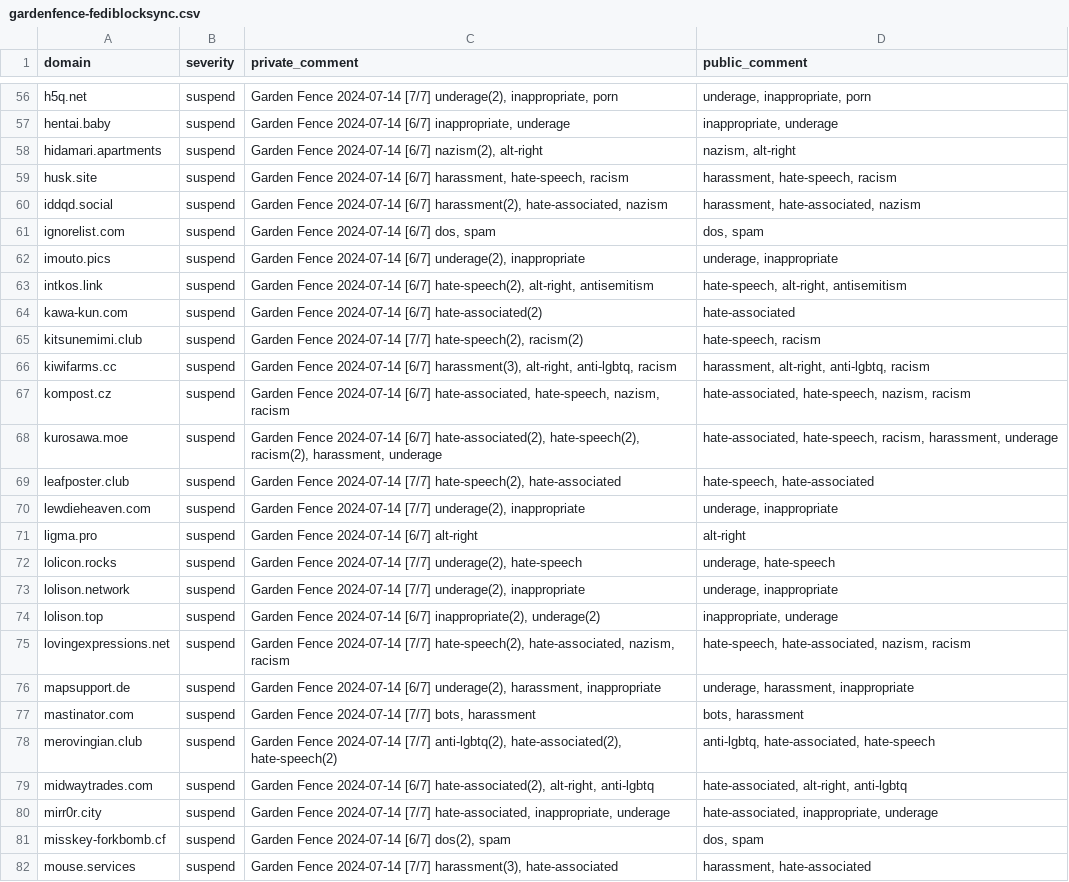
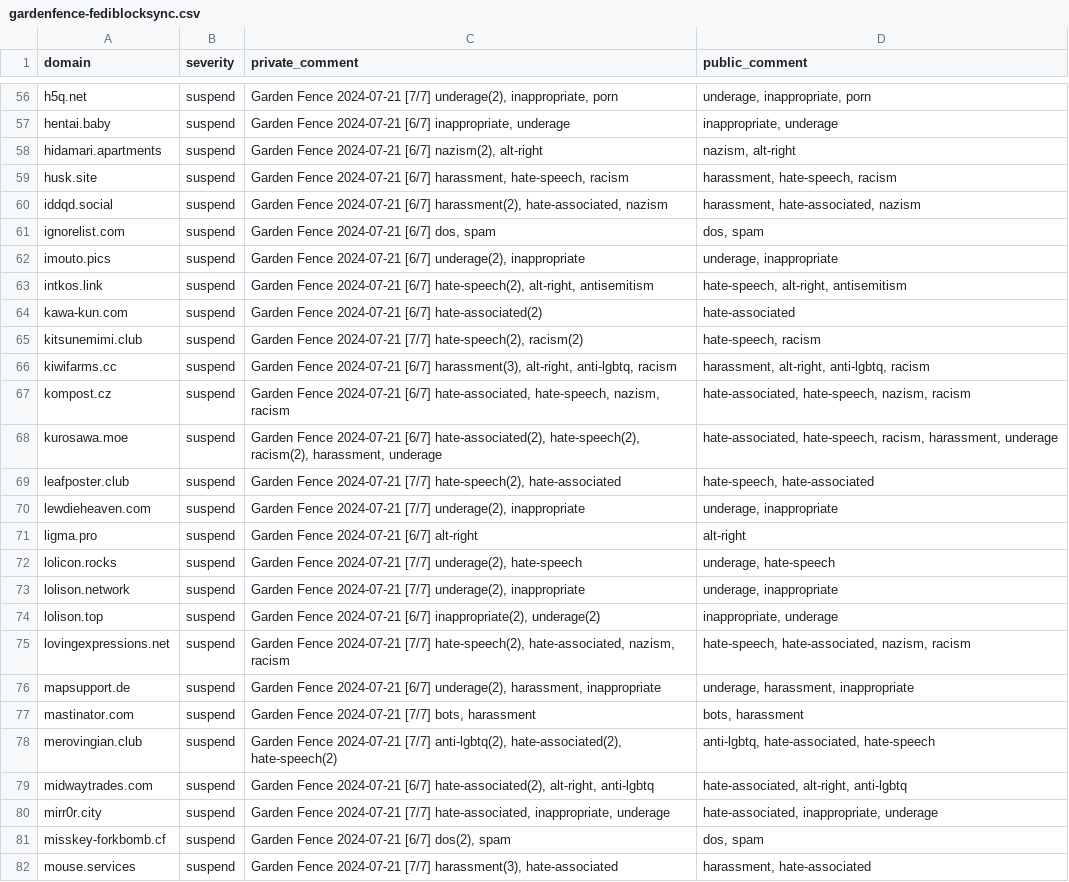
Before and after one commit to gardenfence/blocklist, a CSV file: gardenfence-fediblocksync.csv, drawn as a sheet; only a part is shown, gaps mark what is left out; the diff covers the shown part only; the diff names each change by its address in the sheet, - before the commit and + after, or states it on an @@ line.

```diff
--- a/gardenfence-fediblocksync.csv
+++ b/gardenfence-fediblocksync.csv
-C56 (private_comment): Garden Fence 2024-07-14 [7/7] underage(2),…
+C56 (private_comment): Garden Fence 2024-07-21 [7/7] underage(2),…
-C57 (private_comment): Garden Fence 2024-07-14 [6/7] inappropriate,…
+C57 (private_comment): Garden Fence 2024-07-21 [6/7] inappropriate,…
-C58 (private_comment): Garden Fence 2024-07-14 [6/7] nazism(2),…
+C58 (private_comment): Garden Fence 2024-07-21 [6/7] nazism(2),…
-C59 (private_comment): Garden Fence 2024-07-14 [6/7] harassment,…
+C59 (private_comment): Garden Fence 2024-07-21 [6/7] harassment,…
-C60 (private_comment): Garden Fence 2024-07-14 [6/7] harassment(2),…
+C60 (private_comment): Garden Fence 2024-07-21 [6/7] harassment(2),…
-C61 (private_comment): Garden Fence 2024-07-14 [6/7] dos, spam
+C61 (private_comment): Garden Fence 2024-07-21 [6/7] dos, spam
-C62 (private_comment): Garden Fence 2024-07-14 [6/7] underage(2),…
+C62 (private_comment): Garden Fence 2024-07-21 [6/7] underage(2),…
-C63 (private_comment): Garden Fence 2024-07-14 [6/7] hate-speech(2),…
+C63 (private_comment): Garden Fence 2024-07-21 [6/7] hate-speech(2),…
-C64 (private_comment): Garden Fence 2024-07-14 [6/7] hate-associated(2)
+C64 (private_comment): Garden Fence 2024-07-21 [6/7] hate-associated(2)
-C65 (private_comment): Garden Fence 2024-07-14 [7/7] hate-speech(2),…
+C65 (private_comment): Garden Fence 2024-07-21 [7/7] hate-speech(2),…
-C66 (private_comment): Garden Fence 2024-07-14 [6/7] harassment(3),…
+C66 (private_comment): Garden Fence 2024-07-21 [6/7] harassment(3),…
-C67 (private_comment): Garden Fence 2024-07-14 [6/7] hate-associated,…
+C67 (private_comment): Garden Fence 2024-07-21 [6/7] hate-associated,…
-C68 (private_comment): Garden Fence 2024-07-14 [6/7] hate-associated(2),…
+C68 (private_comment): Garden Fence 2024-07-21 [6/7] hate-associated(2),…
-C69 (private_comment): Garden Fence 2024-07-14 [7/7] hate-speech(2),…
+C69 (private_comment): Garden Fence 2024-07-21 [7/7] hate-speech(2),…
-C70 (private_comment): Garden Fence 2024-07-14 [7/7] underage(2),…
+C70 (private_comment): Garden Fence 2024-07-21 [7/7] underage(2),…
-C71 (private_comment): Garden Fence 2024-07-14 [6/7] alt-right
+C71 (private_comment): Garden Fence 2024-07-21 [6/7] alt-right
-C72 (private_comment): Garden Fence 2024-07-14 [7/7] underage(2),…
+C72 (private_comment): Garden Fence 2024-07-21 [7/7] underage(2),…
-C73 (private_comment): Garden Fence 2024-07-14 [7/7] underage(2),…
+C73 (private_comment): Garden Fence 2024-07-21 [7/7] underage(2),…
-C74 (private_comment): Garden Fence 2024-07-14 [6/7] inappropriate(2),…
+C74 (private_comment): Garden Fence 2024-07-21 [6/7] inappropriate(2),…
-C75 (private_comment): Garden Fence 2024-07-14 [7/7] hate-speech(2),…
+C75 (private_comment): Garden Fence 2024-07-21 [7/7] hate-speech(2),…
-C76 (private_comment): Garden Fence 2024-07-14 [6/7] underage(2),…
+C76 (private_comment): Garden Fence 2024-07-21 [6/7] underage(2),…
-C77 (private_comment): Garden Fence 2024-07-14 [7/7] bots,…
+C77 (private_comment): Garden Fence 2024-07-21 [7/7] bots,…
-C78 (private_comment): Garden Fence 2024-07-14 [7/7] anti-lgbtq(2),…
+C78 (private_comment): Garden Fence 2024-07-21 [7/7] anti-lgbtq(2),…
-C79 (private_comment): Garden Fence 2024-07-14 [6/7] hate-associated(2),…
+C79 (private_comment): Garden Fence 2024-07-21 [6/7] hate-associated(2),…
-C80 (private_comment): Garden Fence 2024-07-14 [7/7] hate-associated,…
+C80 (private_comment): Garden Fence 2024-07-21 [7/7] hate-associated,…
-C81 (private_comment): Garden Fence 2024-07-14 [6/7] dos(2), spam
+C81 (private_comment): Garden Fence 2024-07-21 [6/7] dos(2), spam
-C82 (private_comment): Garden Fence 2024-07-14 [7/7] harassment(3),…
+C82 (private_comment): Garden Fence 2024-07-21 [7/7] harassment(3),…
```
Also changed, not shown: 114 edited cells elsewhere in this file, 1 other file.
